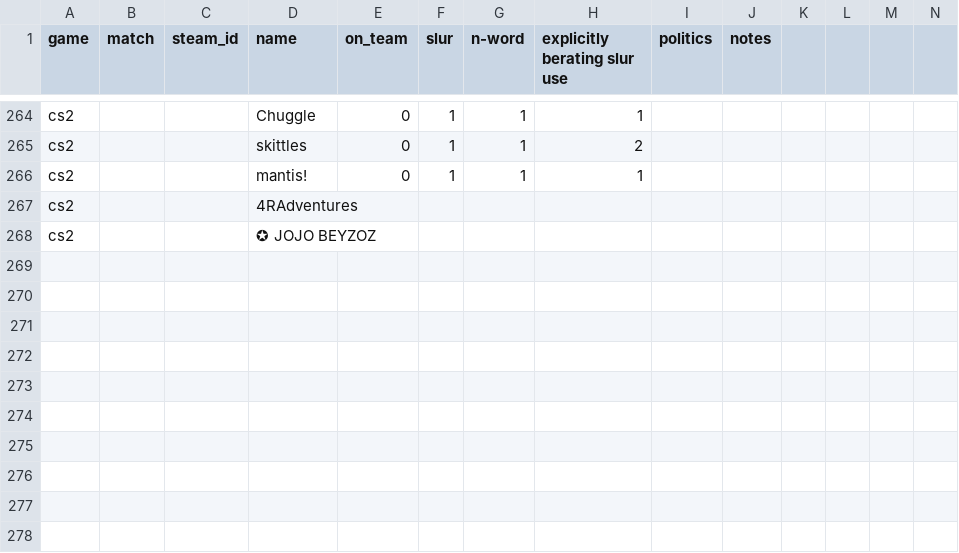
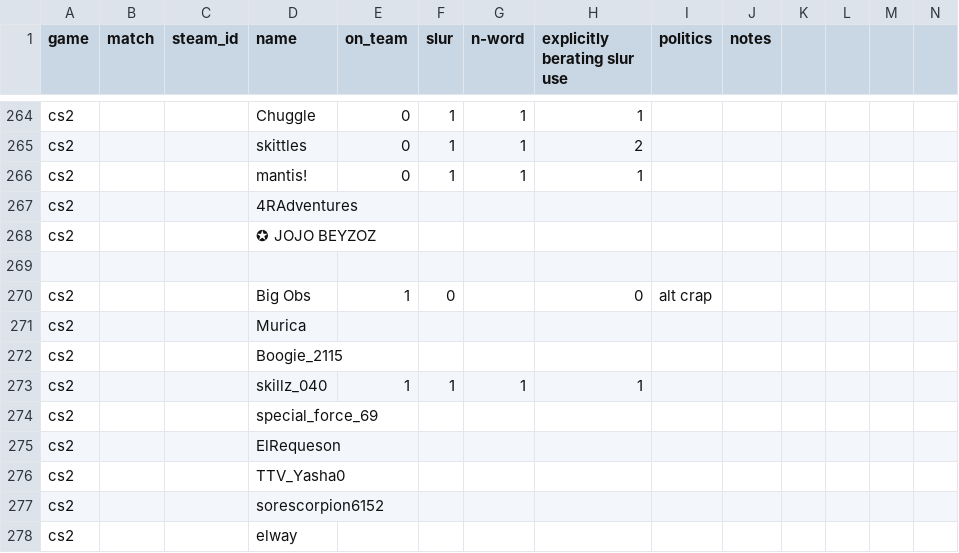
Before and after one commit to jjame21/free-speech-warios, a CSV file: cs2_stats.csv, drawn as a sheet; only a part is shown, gaps mark what is left out; rows hold the shown columns only; the diff names each change by its address in the sheet, - before the commit and + after, or states it on an @@ line.

Commit message:
📦 +game

```diff
--- a/cs2_stats.csv
+++ b/cs2_stats.csv
+row 269: (empty)
+row 270: cs2 |  |  | Big Obs | 1 | 0 |  | 0 | alt crap
+row 271: cs2 |  |  | Murica
+row 272: cs2 |  |  | Boogie_2115
+row 273: cs2 |  |  | skillz_040 | 1 | 1 | 1 | 1
+row 274: cs2 |  |  | special_force_69
+row 275: cs2 |  |  | ElRequeson
+row 276: cs2 |  |  | TTV_Yasha0
+row 277: cs2 |  |  | sorescorpion6152
+row 278: cs2 |  |  | elway
```
